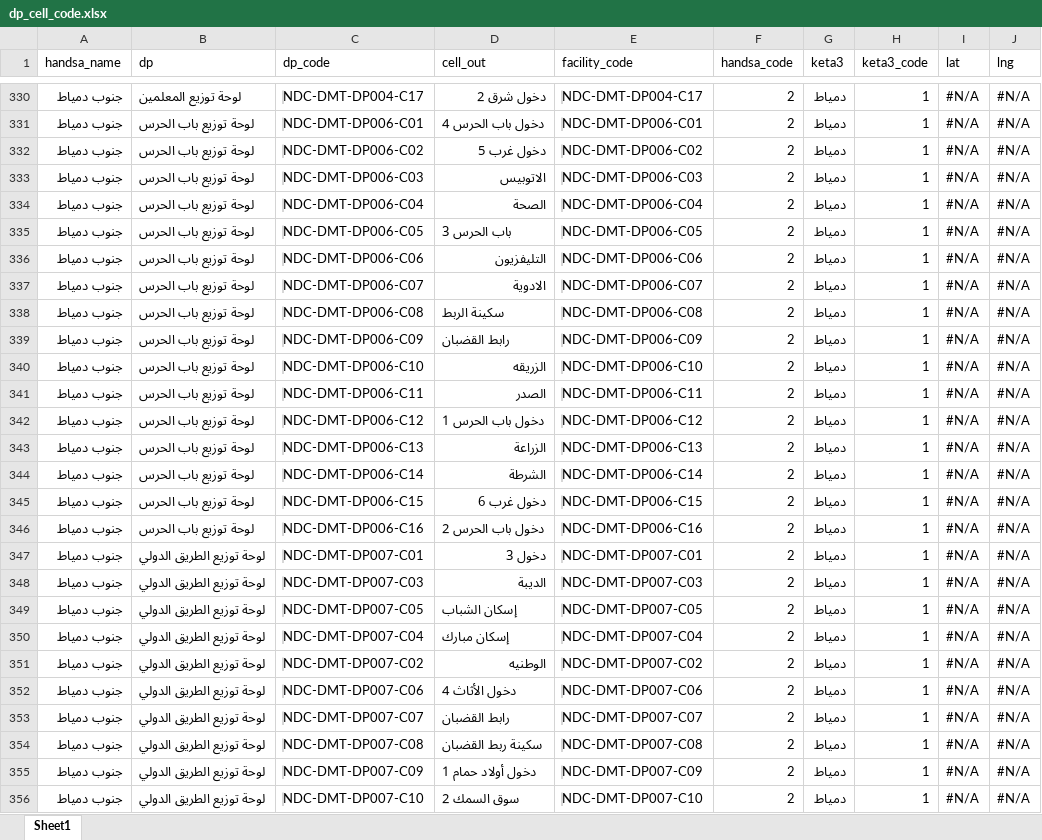
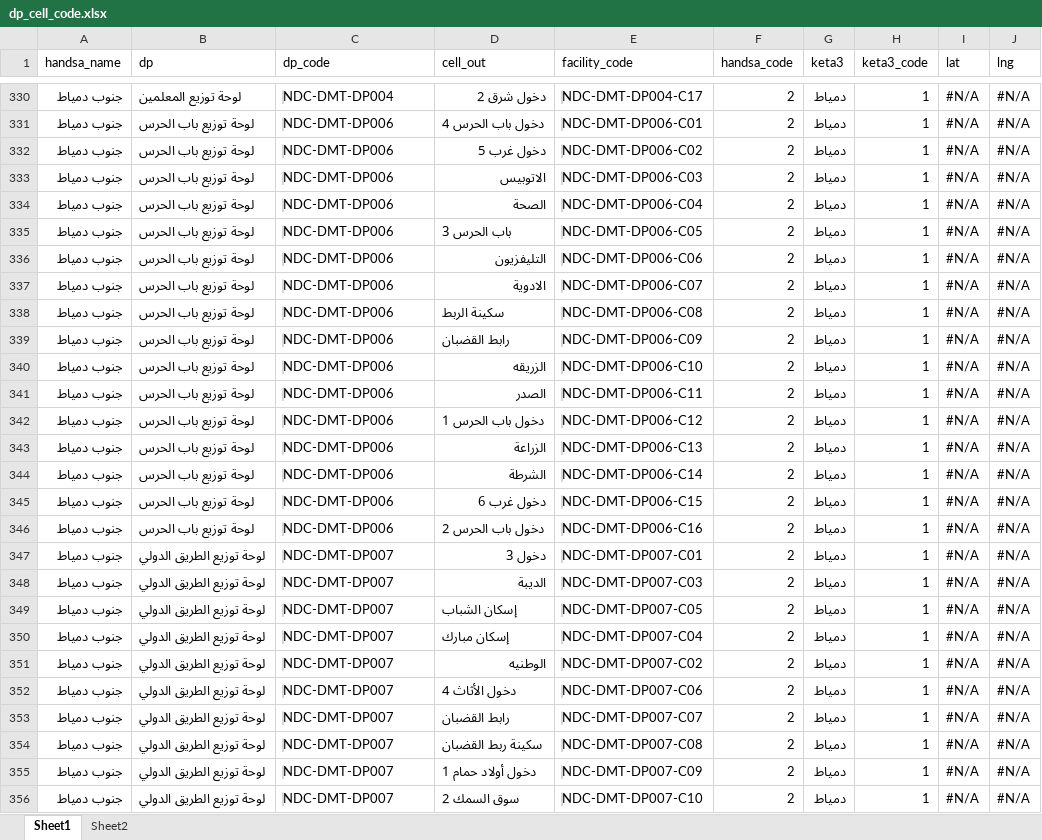
Before and after one commit to merrooo/NDEDC_Production, an Excel workbook: Sources/dp_cell_code.xlsx, sheet Sheet1, drawn as a sheet; only a part is shown, gaps mark what is left out; values as stored, in another font and other column widths than the file's, no cell formats; the diff covers the shown part only; the diff names each change by its address in the sheet, - before the commit and + after, or states it on an @@ line.

```diff
--- a/Sources/dp_cell_code.xlsx (sheet Sheet1)
+++ b/Sources/dp_cell_code.xlsx (sheet Sheet1)
+sheet tab: Sheet2
-C330 (dp_code): ‌NDC-DMT-DP004-C17
+C330 (dp_code): ‌NDC-DMT-DP004
-C331 (dp_code): ‌NDC-DMT-DP006-C01
+C331 (dp_code): ‌NDC-DMT-DP006
-C332 (dp_code): ‌NDC-DMT-DP006-C02
+C332 (dp_code): ‌NDC-DMT-DP006
-C333 (dp_code): ‌NDC-DMT-DP006-C03
+C333 (dp_code): ‌NDC-DMT-DP006
-C334 (dp_code): ‌NDC-DMT-DP006-C04
+C334 (dp_code): ‌NDC-DMT-DP006
-C335 (dp_code): ‌NDC-DMT-DP006-C05
+C335 (dp_code): ‌NDC-DMT-DP006
-C336 (dp_code): ‌NDC-DMT-DP006-C06
+C336 (dp_code): ‌NDC-DMT-DP006
-C337 (dp_code): ‌NDC-DMT-DP006-C07
+C337 (dp_code): ‌NDC-DMT-DP006
-C338 (dp_code): ‌NDC-DMT-DP006-C08
+C338 (dp_code): ‌NDC-DMT-DP006
-C339 (dp_code): ‌NDC-DMT-DP006-C09
+C339 (dp_code): ‌NDC-DMT-DP006
-C340 (dp_code): ‌NDC-DMT-DP006-C10
+C340 (dp_code): ‌NDC-DMT-DP006
-C341 (dp_code): ‌NDC-DMT-DP006-C11
+C341 (dp_code): ‌NDC-DMT-DP006
-C342 (dp_code): ‌NDC-DMT-DP006-C12
+C342 (dp_code): ‌NDC-DMT-DP006
-C343 (dp_code): ‌NDC-DMT-DP006-C13
+C343 (dp_code): ‌NDC-DMT-DP006
-C344 (dp_code): ‌NDC-DMT-DP006-C14
+C344 (dp_code): ‌NDC-DMT-DP006
-C345 (dp_code): ‌NDC-DMT-DP006-C15
+C345 (dp_code): ‌NDC-DMT-DP006
-C346 (dp_code): ‌NDC-DMT-DP006-C16
+C346 (dp_code): ‌NDC-DMT-DP006
-C347 (dp_code): ‌NDC-DMT-DP007-C01
+C347 (dp_code): ‌NDC-DMT-DP007
-C348 (dp_code): ‌NDC-DMT-DP007-C03
+C348 (dp_code): ‌NDC-DMT-DP007
-C349 (dp_code): ‌NDC-DMT-DP007-C05
+C349 (dp_code): ‌NDC-DMT-DP007
-C350 (dp_code): ‌NDC-DMT-DP007-C04
+C350 (dp_code): ‌NDC-DMT-DP007
-C351 (dp_code): ‌NDC-DMT-DP007-C02
+C351 (dp_code): ‌NDC-DMT-DP007
-C352 (dp_code): ‌NDC-DMT-DP007-C06
+C352 (dp_code): ‌NDC-DMT-DP007
-C353 (dp_code): ‌NDC-DMT-DP007-C07
+C353 (dp_code): ‌NDC-DMT-DP007
-C354 (dp_code): ‌NDC-DMT-DP007-C08
+C354 (dp_code): ‌NDC-DMT-DP007
-C355 (dp_code): ‌NDC-DMT-DP007-C09
+C355 (dp_code): ‌NDC-DMT-DP007
-C356 (dp_code): ‌NDC-DMT-DP007-C10
+C356 (dp_code): ‌NDC-DMT-DP007
```
Also changed, not shown: 875 edited cells elsewhere in this sheet, cell formats, 4 other files.
